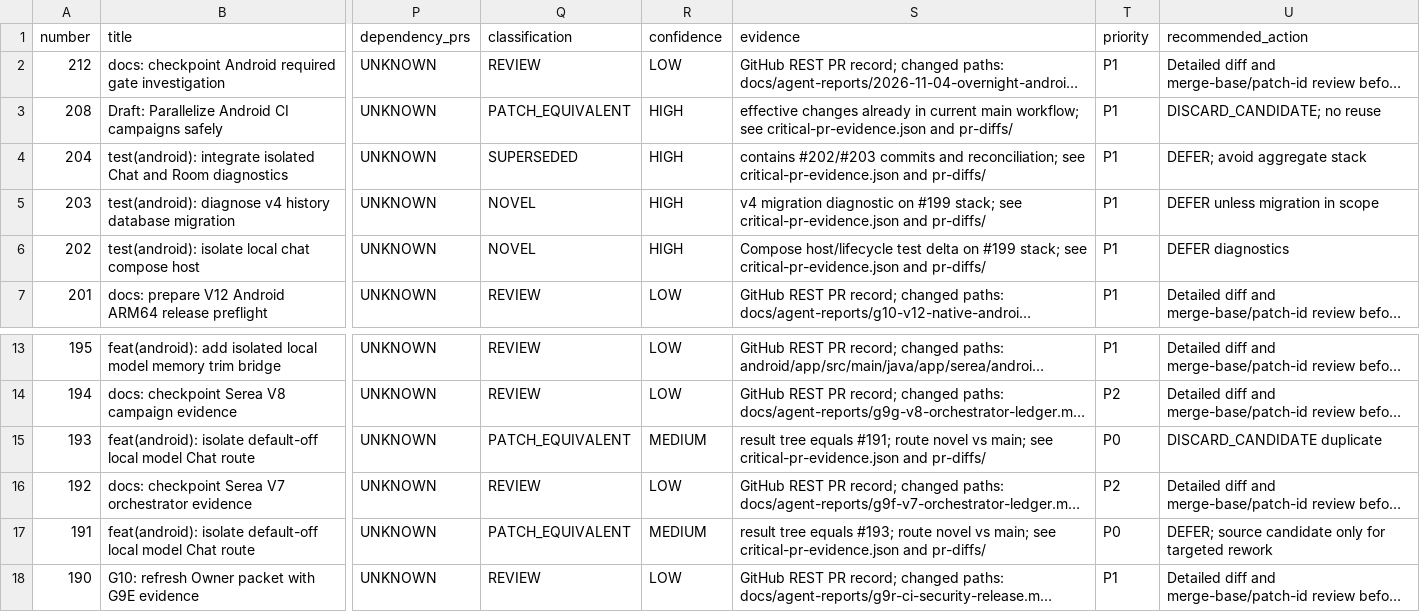
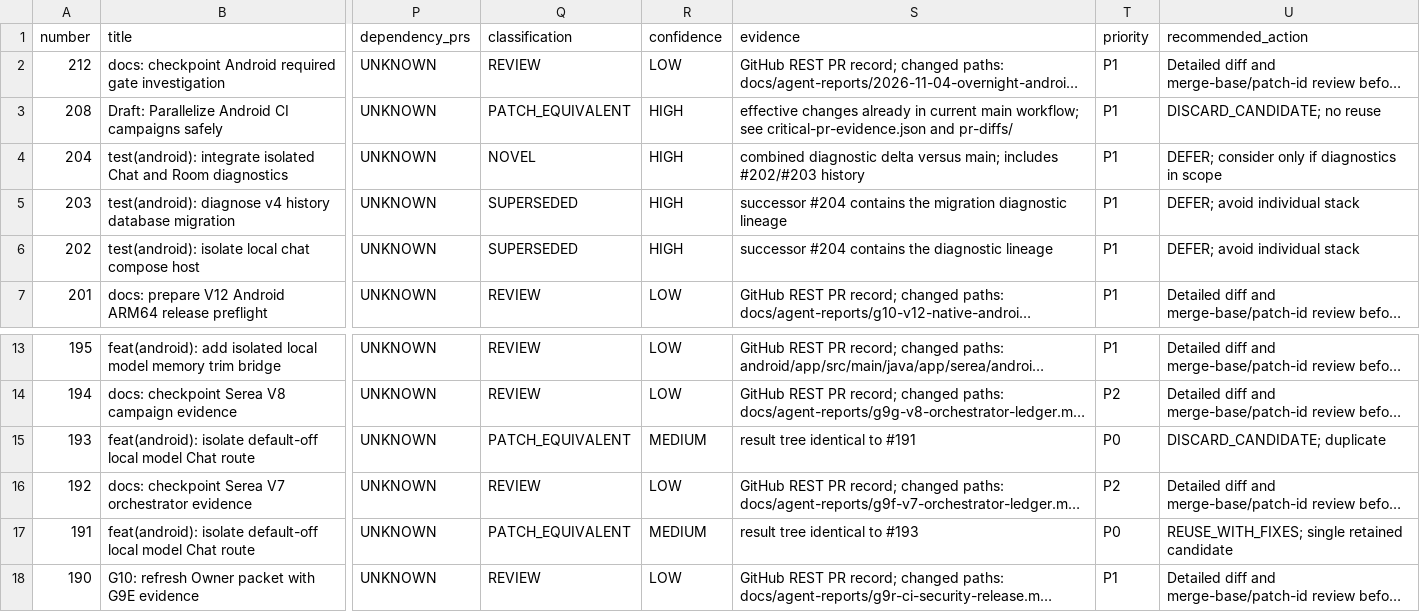
Before and after one commit to Yrika819/Serea, a CSV file: docs/g9/open-pr-inventory.csv, drawn as a sheet; only a part is shown, gaps mark what is left out; long unchanged cells end in …; the diff names each change by its address in the sheet, - before the commit and + after, or states it on an @@ line.

Commit message:
docs(g9): align critical PR decisions with independent review

```diff
--- a/docs/g9/open-pr-inventory.csv
+++ b/docs/g9/open-pr-inventory.csv
-Q4 (classification): SUPERSEDED
+Q4 (classification): NOVEL
-S4 (evidence): contains #202/#203 commits and reconciliation; see critical-pr-evidence.json and pr-diffs/
+S4 (evidence): combined diagnostic delta versus main; includes #202/#203 history
-U4 (recommended_action): DEFER; avoid aggregate stack
+U4 (recommended_action): DEFER; consider only if diagnostics in scope
-Q5:Q6 (classification): NOVEL
+Q5:Q6 (classification): SUPERSEDED
-S5 (evidence): v4 migration diagnostic on #199 stack; see critical-pr-evidence.json and pr-diffs/
+S5 (evidence): successor #204 contains the migration diagnostic lineage
-U5 (recommended_action): DEFER unless migration in scope
+U5 (recommended_action): DEFER; avoid individual stack
-S6 (evidence): Compose host/lifecycle test delta on #199 stack; see critical-pr-evidence.json and pr-diffs/
+S6 (evidence): successor #204 contains the diagnostic lineage
-U6 (recommended_action): DEFER diagnostics
+U6 (recommended_action): DEFER; avoid individual stack
-S15 (evidence): result tree equals #191; route novel vs main; see critical-pr-evidence.json and pr-diffs/
+S15 (evidence): result tree identical to #191
-U15 (recommended_action): DISCARD_CANDIDATE duplicate
+U15 (recommended_action): DISCARD_CANDIDATE; duplicate
-S17 (evidence): result tree equals #193; route novel vs main; see critical-pr-evidence.json and pr-diffs/
+S17 (evidence): result tree identical to #193
-U17 (recommended_action): DEFER; source candidate only for targeted rework
+U17 (recommended_action): REUSE_WITH_FIXES; single retained candidate
```
Also changed, not shown: 2 other files.
